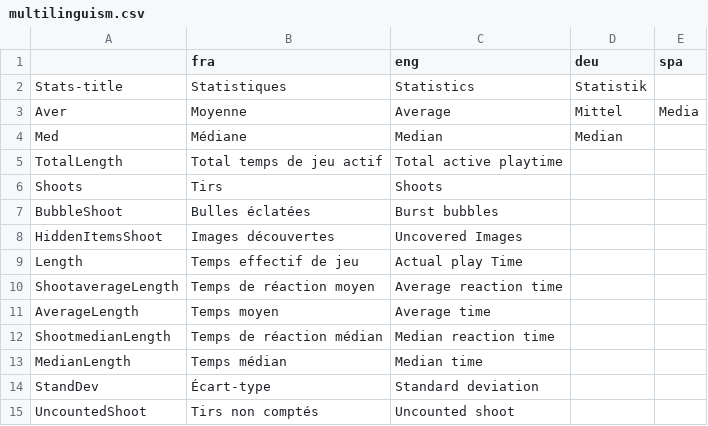
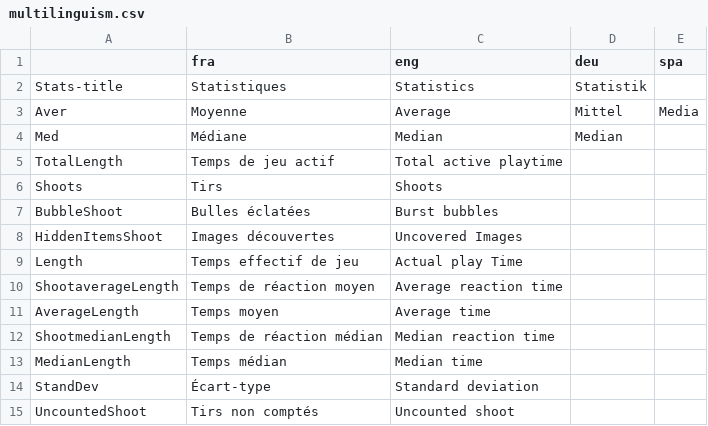
Before and after one commit to GazePlay/GazePlay, a CSV file: data/multilinguism/multilinguism.csv, drawn as a sheet.

Commit message:
multilinguism.csv update

```diff
--- a/data/multilinguism/multilinguism.csv
+++ b/data/multilinguism/multilinguism.csv
@@ -4,3 +4,3 @@ Aver,Moyenne,Average,Mittel,Media
 Med,Médiane,Median,Median,
-TotalLength,Total temps de jeu actif,Total active playtime,,
+TotalLength,Temps de jeu actif,Total active playtime,,
 Shoots,Tirs,Shoots,,
```
